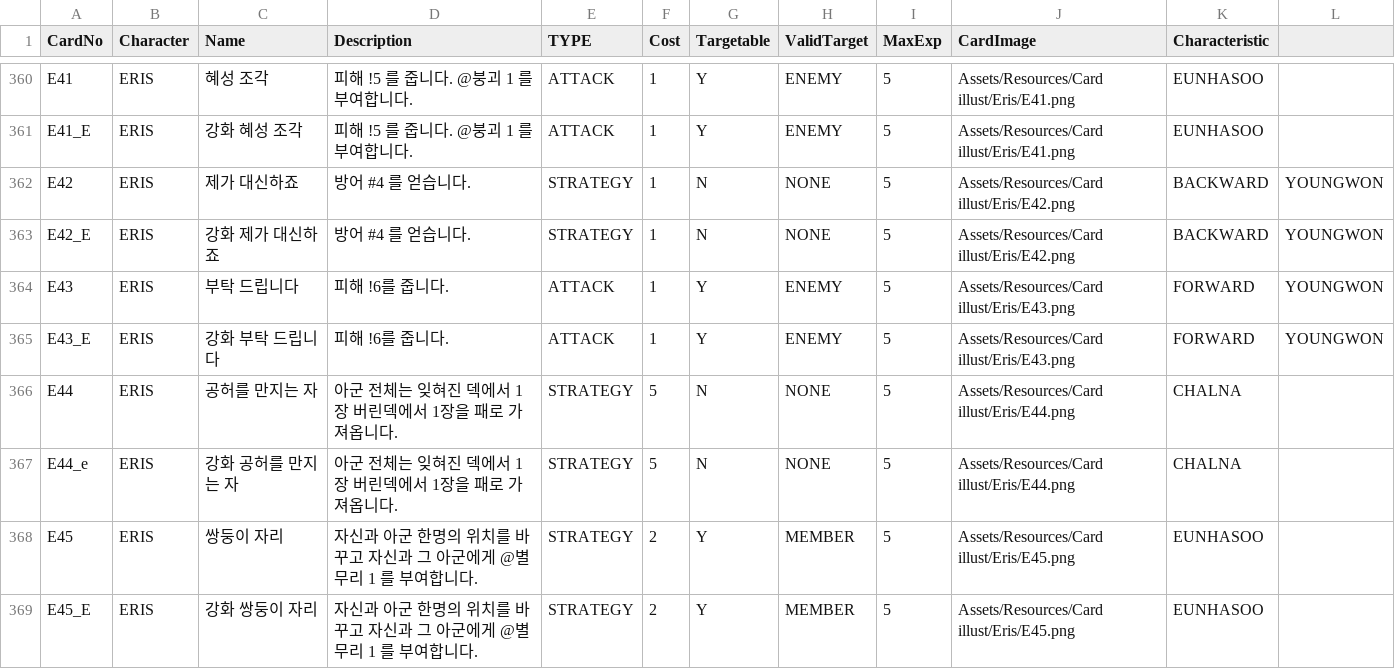
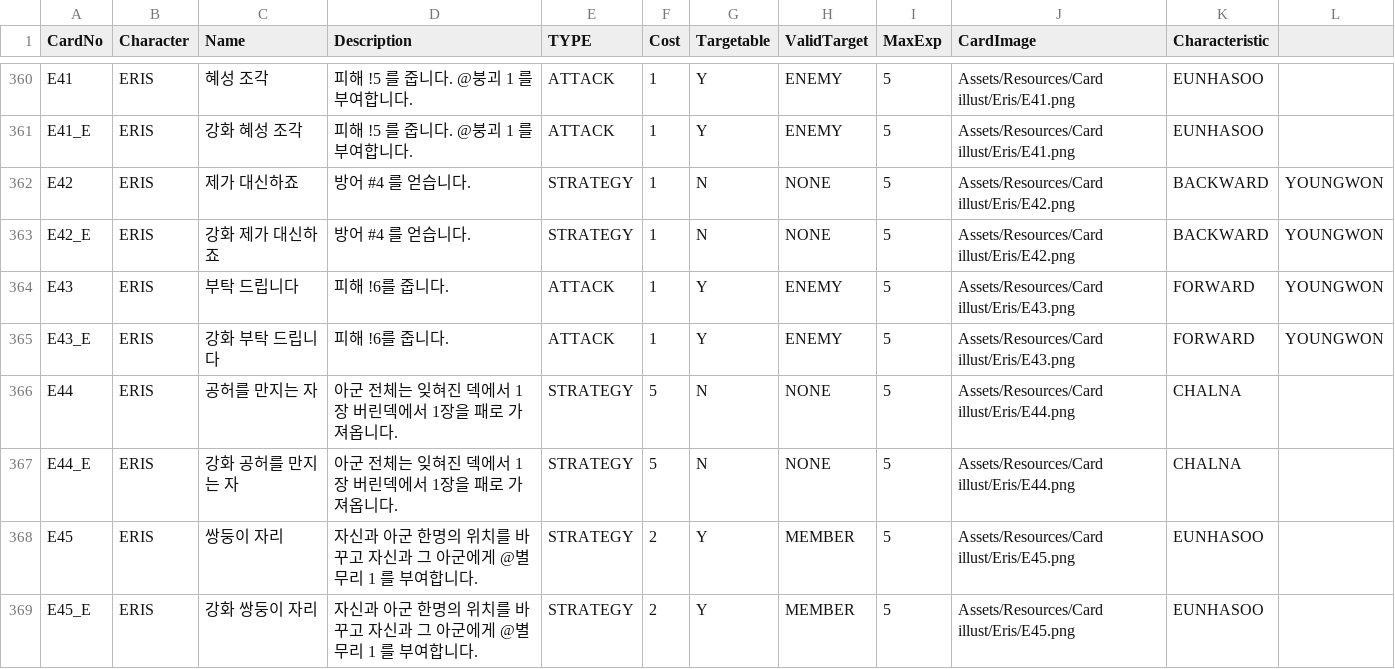
Before and after one commit to garrdip/BlackOcean, a CSV file: Assets/Resources/DBs/CardDB.csv, drawn as a sheet; only a part is shown, gaps mark what is left out.

Commit message:
1. 카드 일러스트 세팅방식을 Resource.Load방식에서 아틀라스를 생성하고 조회하여 적용되도록 변경 2. 카드DB 오타 수정 및 CardData_Geork에서 동일한 함수이름 오타 수정
Change-Id: I15b6fe046f3de52059e62dadf2d8385b6dc9c366

```diff
--- a/Assets/Resources/DBs/CardDB.csv
+++ b/Assets/Resources/DBs/CardDB.csv
@@ -366,3 +366,3 @@ E43_E,ERIS,강화 부탁 드립니다,피해 !6를 줍니다.,ATTACK,1,Y,ENEMY,5
 E44,ERIS,공허를 만지는 자,아군 전체는 잊혀진 덱에서 1장 버린덱에서 1장을 패로 가져옵니다.,STRATEGY,5,N,NONE,5,Assets/Resources/Card illust/Eris/E44.png,CHALNA,
-E44_e,ERIS,강화 공허를 만지는 자,아군 전체는 잊혀진 덱에서 1장 버린덱에서 1장을 패로 가져옵니다.,STRATEGY,5,N,NONE,5,Assets/Resources/Card illust/Eris/E44.png,CHALNA,
+E44_E,ERIS,강화 공허를 만지는 자,아군 전체는 잊혀진 덱에서 1장 버린덱에서 1장을 패로 가져옵니다.,STRATEGY,5,N,NONE,5,Assets/Resources/Card illust/Eris/E44.png,CHALNA,
 E45,ERIS,쌍둥이 자리,자신과 아군 한명의 위치를 바꾸고 자신과 그 아군에게 @별무리 1 를 부여합니다.,STRATEGY,2,Y,MEMBER,5,Assets/Resources/Card illust/Eris/E45.png,EUNHASOO,
```
Also changed, not shown: 9 other files.
